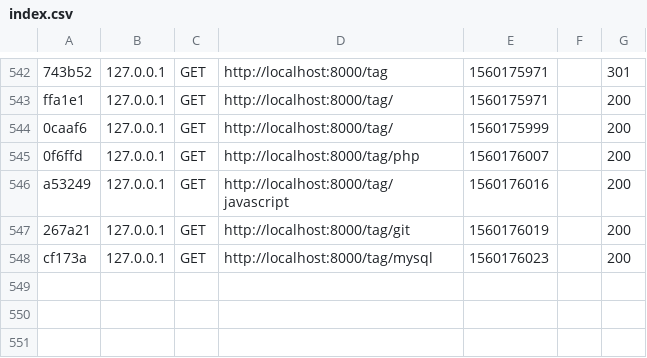
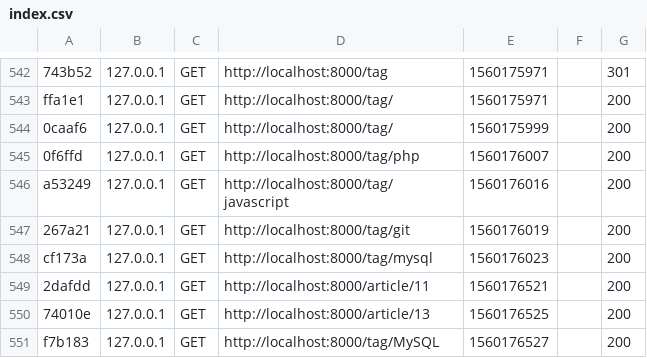
Before and after one commit to ChaMvu/Quete_initialisation_projet_symfony, a CSV file: var/cache/dev/profiler/index.csv, drawn as a sheet; only a part is shown, gaps mark what is left out.

```diff
--- a/var/cache/dev/profiler/index.csv
+++ b/var/cache/dev/profiler/index.csv
@@ -548 +548,4 @@ a53249,127.0.0.1,GET,http://localhost:8000/tag/javascript,1560176016,,200
 cf173a,127.0.0.1,GET,http://localhost:8000/tag/mysql,1560176023,,200
+2dafdd,127.0.0.1,GET,http://localhost:8000/article/11,1560176521,,200
+74010e,127.0.0.1,GET,http://localhost:8000/article/13,1560176525,,200
+f7b183,127.0.0.1,GET,http://localhost:8000/tag/MySQL,1560176527,,200
```
Also changed, not shown: 5 other files.
